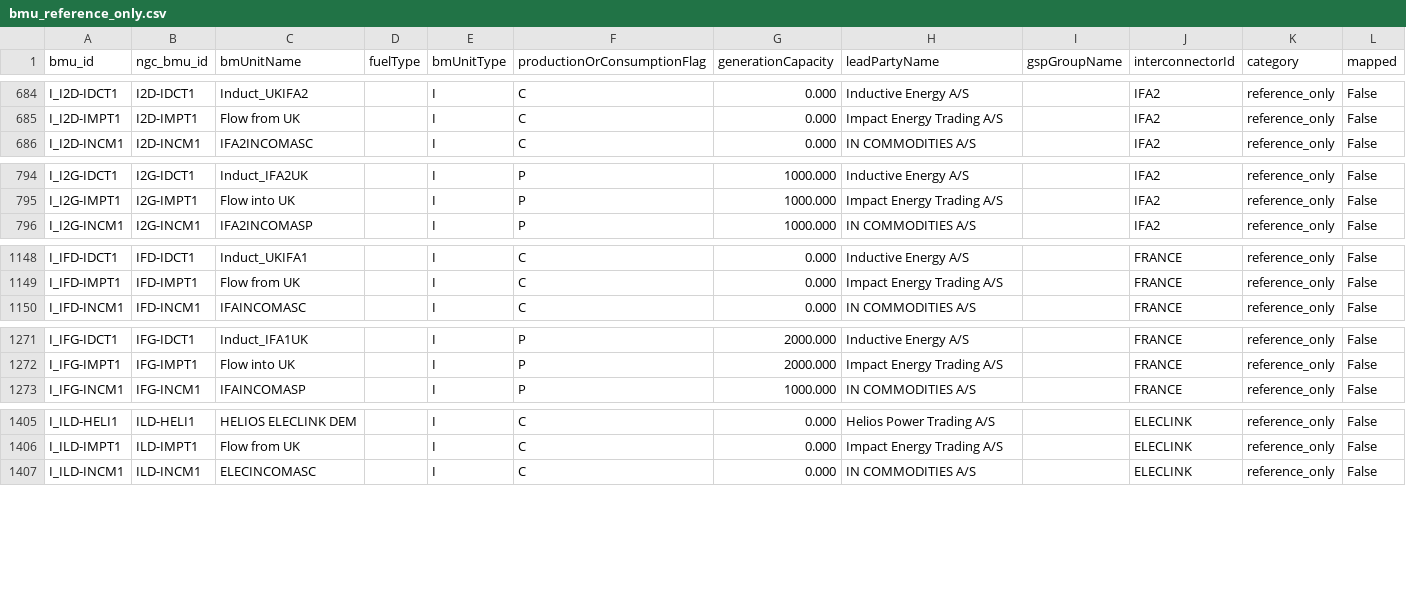
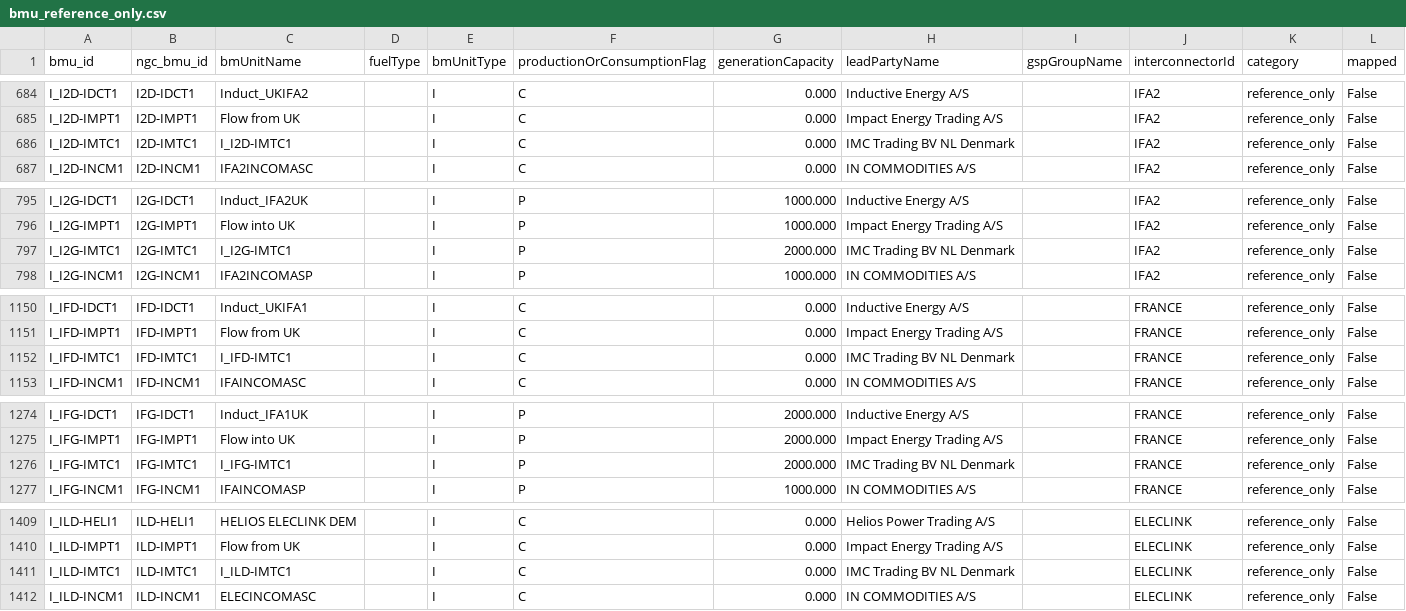
Before and after one commit to PatrickAvis/grid2poster, a CSV file: data/regions/uk/reference/generated/bmu_reference_only.csv, drawn as a sheet; only a part is shown, gaps mark what is left out; the diff covers the shown part only; the diff names each change by its address in the sheet, - before the commit and + after, or states it on an @@ line.

```diff
--- a/data/regions/uk/reference/generated/bmu_reference_only.csv
+++ b/data/regions/uk/reference/generated/bmu_reference_only.csv
+row 686: I_I2D-IMTC1 | I2D-IMTC1 | I_I2D-IMTC1 |  | I | C | 0.000 | IMC Trading BV NL Denmark |  | IFA2 | reference_only | False
+row 797: I_I2G-IMTC1 | I2G-IMTC1 | I_I2G-IMTC1 |  | I | P | 2000.000 | IMC Trading BV NL Denmark |  | IFA2 | reference_only | False
+row 1152: I_IFD-IMTC1 | IFD-IMTC1 | I_IFD-IMTC1 |  | I | C | 0.000 | IMC Trading BV NL Denmark |  | FRANCE | reference_only | False
+row 1276: I_IFG-IMTC1 | IFG-IMTC1 | I_IFG-IMTC1 |  | I | P | 2000.000 | IMC Trading BV NL Denmark |  | FRANCE | reference_only | False
+row 1411: I_ILD-IMTC1 | ILD-IMTC1 | I_ILD-IMTC1 |  | I | C | 0.000 | IMC Trading BV NL Denmark |  | ELECLINK | reference_only | False
```
Also changed, not shown: 1 added row elsewhere in this file, data/regions/uk/reference/editable/manual_plants.csv, data/regions/uk/reference/editable/plant_bmu_links.csv, 6 other files.
